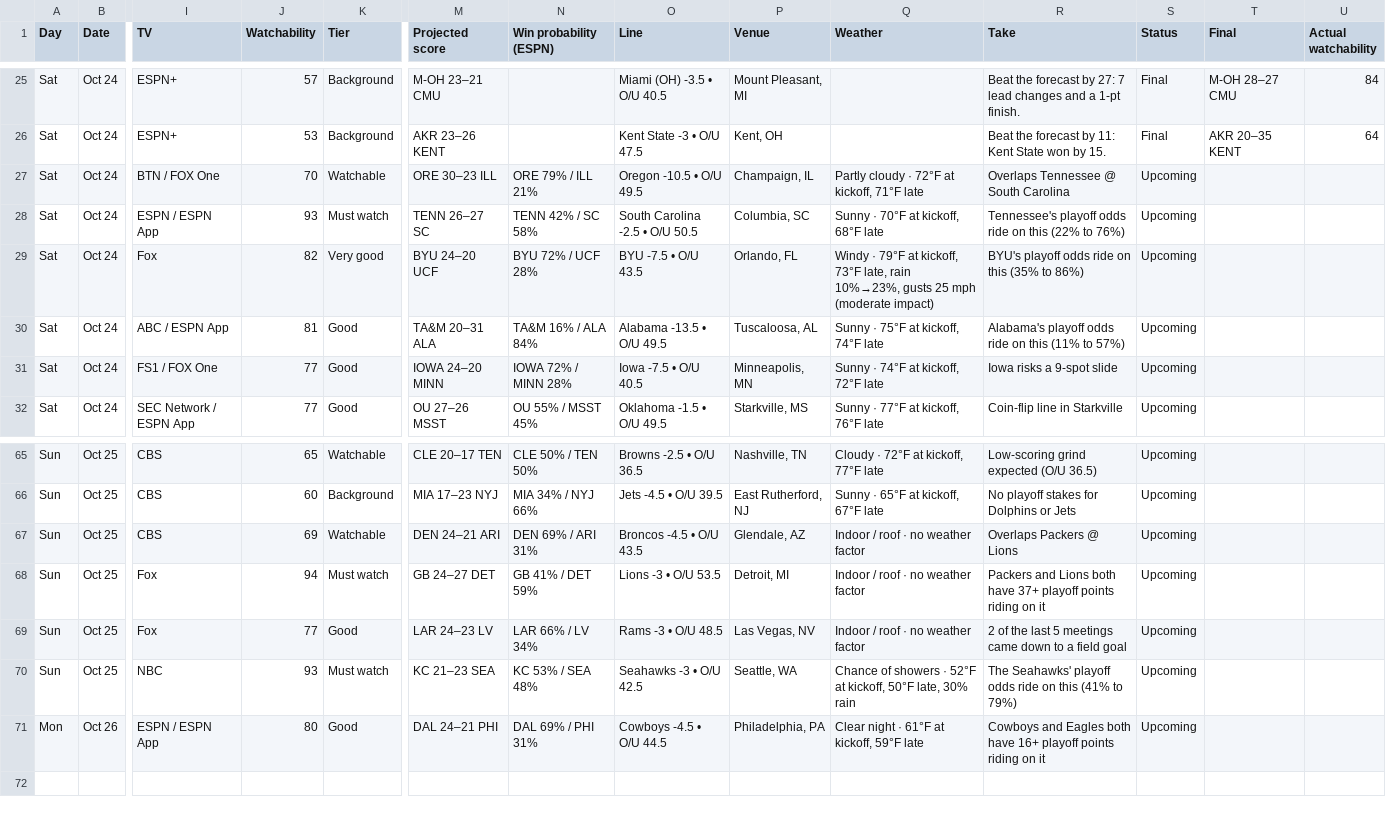
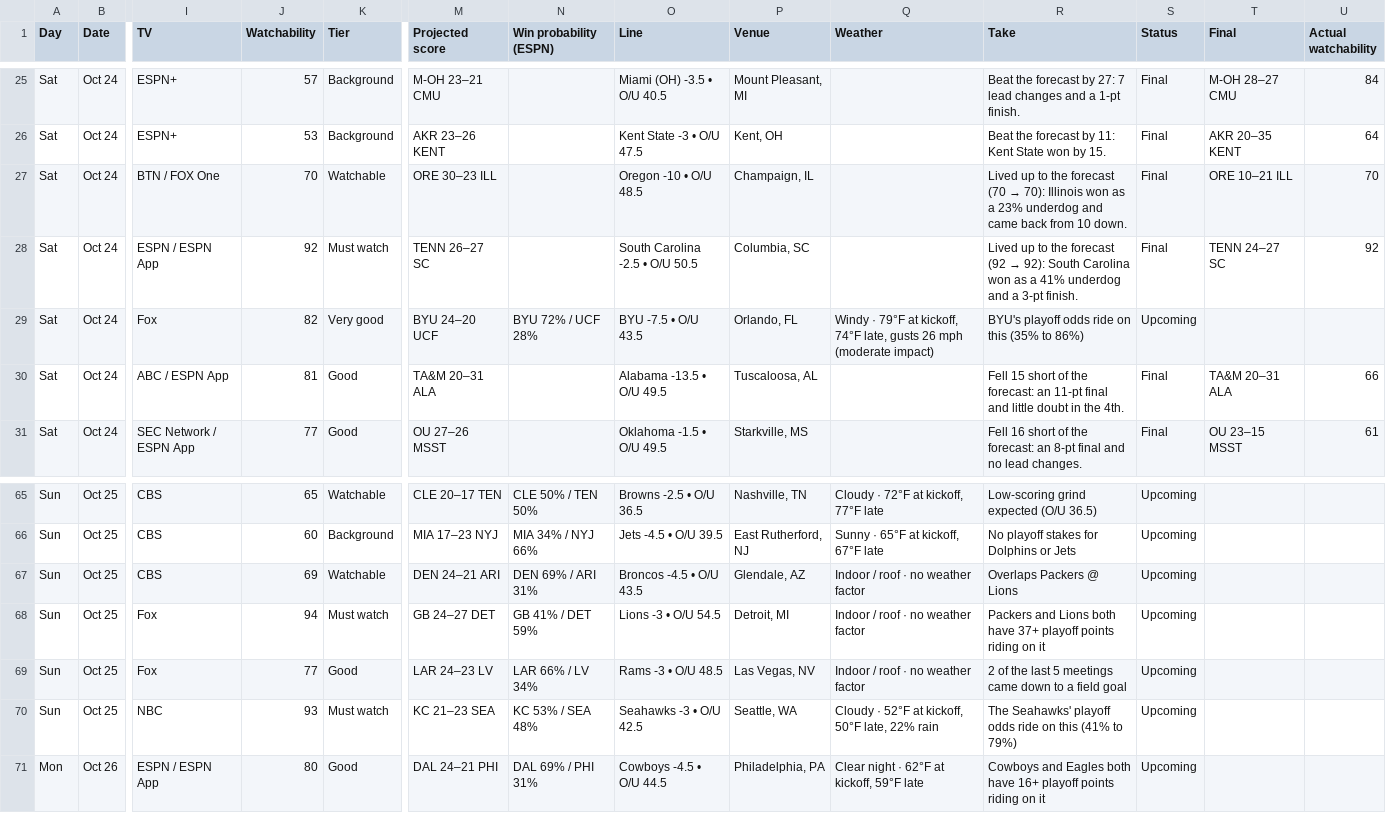
Before and after one commit to denegrijustin/football-watchability, a CSV file: public/exports/watch-slate.csv, drawn as a sheet; only a part is shown, gaps mark what is left out; removed rows and columns are numbered as before the commit, all else as after; rows hold the shown columns only; the diff covers the shown part only; the diff names each change by its address in the sheet, - before the commit and + after, or states it on an @@ line.

```diff
--- a/public/exports/watch-slate.csv
+++ b/public/exports/watch-slate.csv
-N27 (Win probability (ESPN)): ORE 79% / ILL 21%
+N27 (Win probability (ESPN)): (empty)
-O27 (Line): Oregon -10.5 • O/U 49.5
+O27 (Line): Oregon -10 • O/U 48.5
-Q27 (Weather): Partly cloudy · 72°F at kickoff, 71°F late
+Q27 (Weather): (empty)
@@ R27 (Take): Overlaps Tennessee @ South Carolina → Lived up to the forecast (70 → 70): Illinois won as a 23% underdog and came back from 10 down. @@
-S27:S28 (Status): Upcoming
+S27:S28 (Status): Final
-T27 (Final): (empty)
+T27 (Final): ORE 10–21 ILL
-U27 (Actual watchability): (empty)
+U27 (Actual watchability): 70
-J28 (Watchability): 93
+J28 (Watchability): 92
-N28 (Win probability (ESPN)): TENN 42% / SC 58%
+N28 (Win probability (ESPN)): (empty)
-Q28 (Weather): Sunny · 70°F at kickoff, 68°F late
+Q28 (Weather): (empty)
@@ R28 (Take): Tennessee's playoff odds ride on this (22% to 76%) → Lived up to the forecast (92 → 92): South Carolina won as a 41% underdog and a 3-pt finish. @@
-T28 (Final): (empty)
+T28 (Final): TENN 24–27 SC
-U28 (Actual watchability): (empty)
+U28 (Actual watchability): 92
-Q29 (Weather): …at kickoff, 73°F late, rain 10%→23%, gusts 25 mph (moderate…
+Q29 (Weather): …at kickoff, 74°F late, gusts 26 mph (moderate…
-N30 (Win probability (ESPN)): TA&M 16% / ALA 84%
+N30 (Win probability (ESPN)): (empty)
-Q30 (Weather): Sunny · 75°F at kickoff, 74°F late
+Q30 (Weather): (empty)
-R30 (Take): Alabama's playoff odds ride on this (11% to 57%)
+R30 (Take): Fell 15 short of the forecast: an 11-pt final and little doubt in the 4th.
-S30 (Status): Upcoming
+S30 (Status): Final
-T30 (Final): (empty)
+T30 (Final): TA&M 20–31 ALA
-U30 (Actual watchability): (empty)
+U30 (Actual watchability): 66
-row 31: Sat | Oct 24 | FS1 / FOX One | 77 | Good | IOWA 24–20 MINN | IOWA 72% / MINN 28% | Iowa -7.5 • O/U 40.5 | Minneapolis, MN | Sunny · 74°F at kickoff, 72°F late | Iowa risks a 9-spot slide | Upcoming
-N31 (Win probability (ESPN)): OU 55% / MSST 45%
+N31 (Win probability (ESPN)): (empty)
-Q31 (Weather): Sunny · 77°F at kickoff, 76°F late
+Q31 (Weather): (empty)
-R31 (Take): Coin-flip line in Starkville
+R31 (Take): Fell 16 short of the forecast: an 8-pt final and no lead changes.
-S31 (Status): Upcoming
+S31 (Status): Final
-T31 (Final): (empty)
+T31 (Final): OU 23–15 MSST
-U31 (Actual watchability): (empty)
+U31 (Actual watchability): 61
-O68 (Line): Lions -3 • O/U 53.5
+O68 (Line): Lions -3 • O/U 54.5
-Q70 (Weather): Chance of showers · 52°F at kickoff, 50°F late, 30% rain
+Q70 (Weather): Cloudy · 52°F at kickoff, 50°F late, 22% rain
-Q71 (Weather): Clear night · 61°F at kickoff, 59°F late
+Q71 (Weather): Clear night · 62°F at kickoff, 59°F late
```
Also changed, not shown: 1 added row and 117 edited cells elsewhere in this file, 18 other files.
